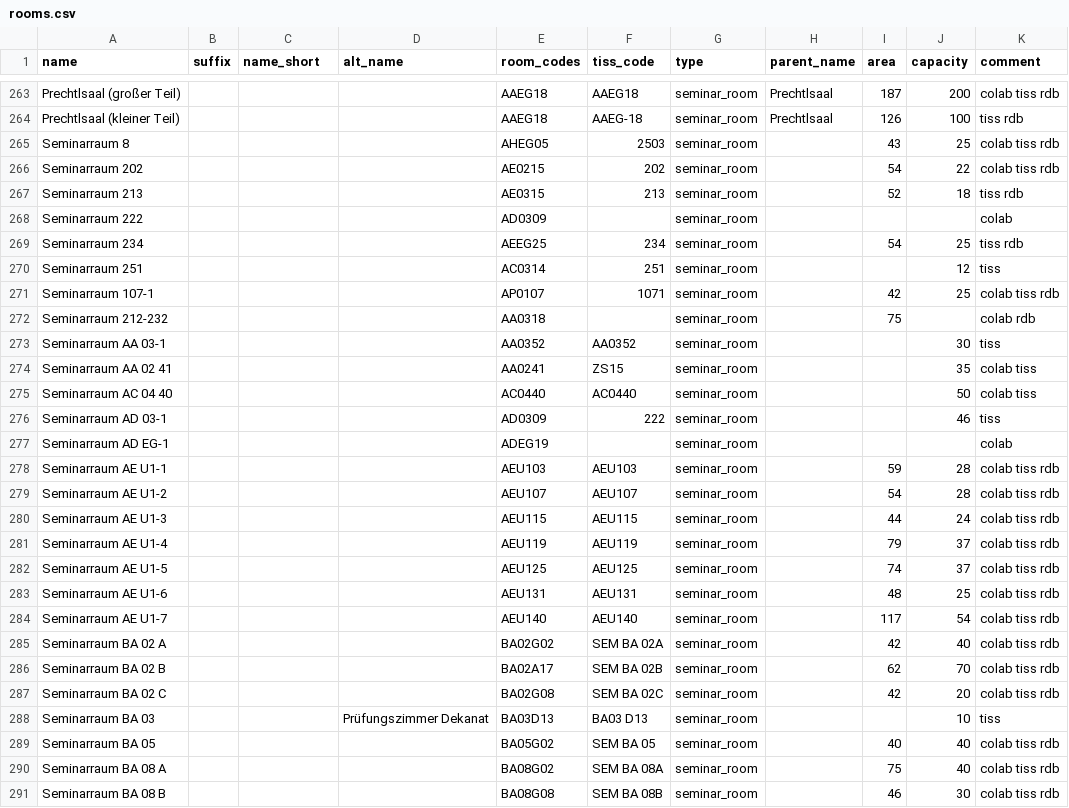
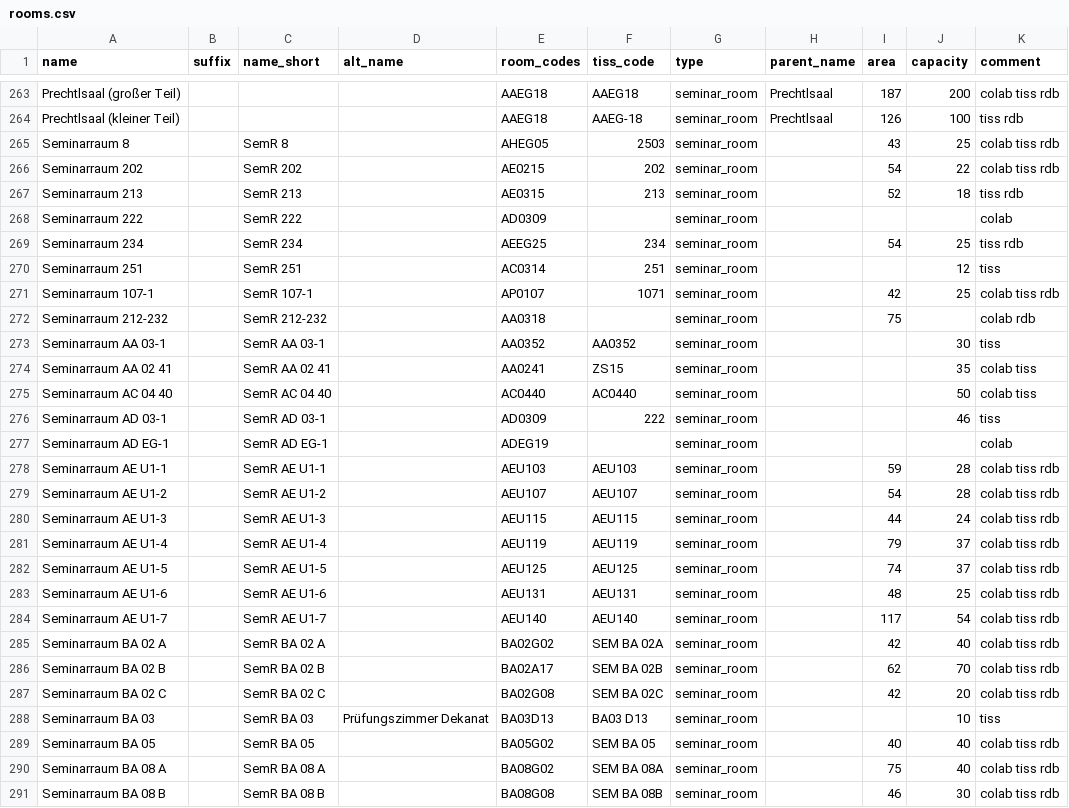
Before and after one commit to NerLOR/tucal, a CSV file: data/rooms.csv, drawn as a sheet; only a part is shown, gaps mark what is left out; the diff covers the shown part only.

Commit message:
Update Seminar rooms

```diff
--- a/data/rooms.csv
+++ b/data/rooms.csv
@@ -264,28 +264,28 @@ Prechtlsaal (großer Teil),,,,AAEG18,AAEG18,seminar_room,Prechtlsaal,187,200,col
 Prechtlsaal (kleiner Teil),,,,AAEG18,AAEG-18,seminar_room,Prechtlsaal,126,100,tiss rdb
-Seminarraum 8,,,,AHEG05,2503,seminar_room,,43,25,colab tiss rdb
-Seminarraum 202,,,,AE0215,202,seminar_room,,54,22,colab tiss rdb
-Seminarraum 213,,,,AE0315,213,seminar_room,,52,18,tiss rdb
-Seminarraum 222,,,,AD0309,,seminar_room,,,,colab
-Seminarraum 234,,,,AEEG25,234,seminar_room,,54,25,tiss rdb
-Seminarraum 251,,,,AC0314,251,seminar_room,,,12,tiss
-Seminarraum 107-1,,,,AP0107,1071,seminar_room,,42,25,colab tiss rdb
-Seminarraum 212-232,,,,AA0318,,seminar_room,,75,,colab rdb
-Seminarraum AA 03-1,,,,AA0352,AA0352,seminar_room,,,30,tiss
-Seminarraum AA 02 41,,,,AA0241,ZS15,seminar_room,,,35,colab tiss
-Seminarraum AC 04 40,,,,AC0440,AC0440,seminar_room,,,50,colab tiss
-Seminarraum AD 03-1,,,,AD0309,222,seminar_room,,,46,tiss
-Seminarraum AD EG-1,,,,ADEG19,,seminar_room,,,,colab
-Seminarraum AE U1-1,,,,AEU103,AEU103,seminar_room,,59,28,colab tiss rdb
-Seminarraum AE U1-2,,,,AEU107,AEU107,seminar_room,,54,28,colab tiss rdb
-Seminarraum AE U1-3,,,,AEU115,AEU115,seminar_room,,44,24,colab tiss rdb
-Seminarraum AE U1-4,,,,AEU119,AEU119,seminar_room,,79,37,colab tiss rdb
-Seminarraum AE U1-5,,,,AEU125,AEU125,seminar_room,,74,37,colab tiss rdb
-Seminarraum AE U1-6,,,,AEU131,AEU131,seminar_room,,48,25,colab tiss rdb
-Seminarraum AE U1-7,,,,AEU140,AEU140,seminar_room,,117,54,colab tiss rdb
-Seminarraum BA 02 A,,,,BA02G02,SEM BA 02A,seminar_room,,42,40,colab tiss rdb
-Seminarraum BA 02 B,,,,BA02A17,SEM BA 02B,seminar_room,,62,70,colab tiss rdb
-Seminarraum BA 02 C,,,,BA02G08,SEM BA 02C,seminar_room,,42,20,colab tiss rdb
-Seminarraum BA 03,,,Prüfungszimmer Dekanat,BA03D13,BA03 D13,seminar_room,,,10,tiss
-Seminarraum BA 05,,,,BA05G02,SEM BA 05,seminar_room,,40,40,colab tiss rdb
-Seminarraum BA 08 A,,,,BA08G02,SEM BA 08A,seminar_room,,75,40,colab tiss rdb
-Seminarraum BA 08 B,,,,BA08G08,SEM BA 08B,seminar_room,,46,30,colab tiss rdb
+Seminarraum 8,,SemR 8,,AHEG05,2503,seminar_room,,43,25,colab tiss rdb
+Seminarraum 202,,SemR 202,,AE0215,202,seminar_room,,54,22,colab tiss rdb
+Seminarraum 213,,SemR 213,,AE0315,213,seminar_room,,52,18,tiss rdb
+Seminarraum 222,,SemR 222,,AD0309,,seminar_room,,,,colab
+Seminarraum 234,,SemR 234,,AEEG25,234,seminar_room,,54,25,tiss rdb
+Seminarraum 251,,SemR 251,,AC0314,251,seminar_room,,,12,tiss
+Seminarraum 107-1,,SemR 107-1,,AP0107,1071,seminar_room,,42,25,colab tiss rdb
+Seminarraum 212-232,,SemR 212-232,,AA0318,,seminar_room,,75,,colab rdb
+Seminarraum AA 03-1,,SemR AA 03-1,,AA0352,AA0352,seminar_room,,,30,tiss
+Seminarraum AA 02 41,,SemR AA 02 41,,AA0241,ZS15,seminar_room,,,35,colab tiss
+Seminarraum AC 04 40,,SemR AC 04 40,,AC0440,AC0440,seminar_room,,,50,colab tiss
+Seminarraum AD 03-1,,SemR AD 03-1,,AD0309,222,seminar_room,,,46,tiss
+Seminarraum AD EG-1,,SemR AD EG-1,,ADEG19,,seminar_room,,,,colab
+Seminarraum AE U1-1,,SemR AE U1-1,,AEU103,AEU103,seminar_room,,59,28,colab tiss rdb
+Seminarraum AE U1-2,,SemR AE U1-2,,AEU107,AEU107,seminar_room,,54,28,colab tiss rdb
+Seminarraum AE U1-3,,SemR AE U1-3,,AEU115,AEU115,seminar_room,,44,24,colab tiss rdb
+Seminarraum AE U1-4,,SemR AE U1-4,,AEU119,AEU119,seminar_room,,79,37,colab tiss rdb
+Seminarraum AE U1-5,,SemR AE U1-5,,AEU125,AEU125,seminar_room,,74,37,colab tiss rdb
+Seminarraum AE U1-6,,SemR AE U1-6,,AEU131,AEU131,seminar_room,,48,25,colab tiss rdb
+Seminarraum AE U1-7,,SemR AE U1-7,,AEU140,AEU140,seminar_room,,117,54,colab tiss rdb
+Seminarraum BA 02 A,,SemR BA 02 A,,BA02G02,SEM BA 02A,seminar_room,,42,40,colab tiss rdb
+Seminarraum BA 02 B,,SemR BA 02 B,,BA02A17,SEM BA 02B,seminar_room,,62,70,colab tiss rdb
+Seminarraum BA 02 C,,SemR BA 02 C,,BA02G08,SEM BA 02C,seminar_room,,42,20,colab tiss rdb
+Seminarraum BA 03,,SemR BA 03,Prüfungszimmer Dekanat,BA03D13,BA03 D13,seminar_room,,,10,tiss
+Seminarraum BA 05,,SemR BA 05,,BA05G02,SEM BA 05,seminar_room,,40,40,colab tiss rdb
+Seminarraum BA 08 A,,SemR BA 08 A,,BA08G02,SEM BA 08A,seminar_room,,75,40,colab tiss rdb
+Seminarraum BA 08 B,,SemR BA 08 B,,BA08G08,SEM BA 08B,seminar_room,,46,30,colab tiss rdb
```
Also changed, not shown: 82 edited cells elsewhere in this file.
